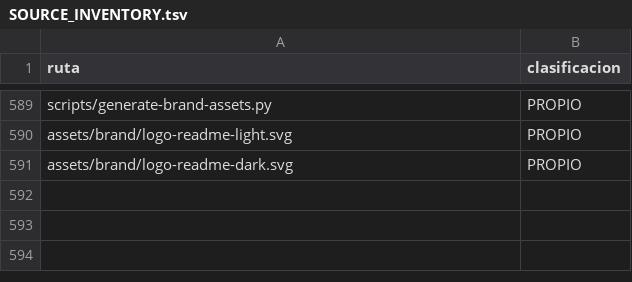
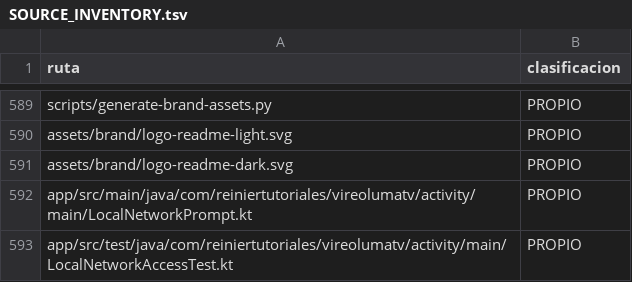
Before and after one commit to ReinierTutoriales/VireoLumaTV-browser, a TSV file: docs/audit/SOURCE_INVENTORY.tsv, drawn as a sheet; only a part is shown, gaps mark what is left out; the diff names each change by its address in the sheet, - before the commit and + after, or states it on an @@ line.

Commit message:
Clasificar en el inventario los archivos del permiso de red local

```diff
--- a/docs/audit/SOURCE_INVENTORY.tsv
+++ b/docs/audit/SOURCE_INVENTORY.tsv
+row 592: app/src/main/java/com/reiniertutoriales/vireolumatv/activity/main/LocalNetworkPrompt.kt | PROPIO
+row 593: app/src/test/java/com/reiniertutoriales/vireolumatv/activity/main/LocalNetworkAccessTest.kt | PROPIO
```
